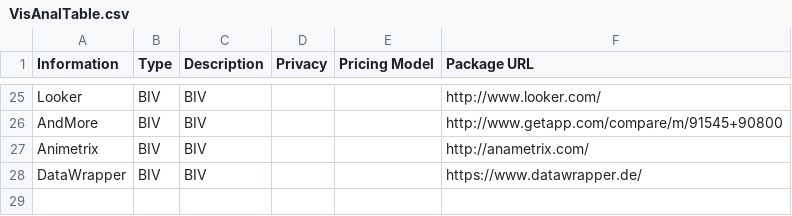
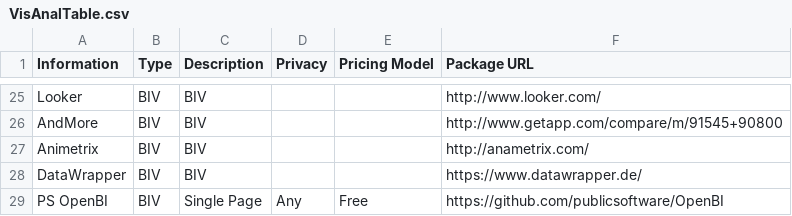
Before and after one commit to 12Lab/SLIDcES, a CSV file: CSV_Samples/VisAnalTable.csv, drawn as a sheet; only a part is shown, gaps mark what is left out.

Commit message:
Add PS OpenBI

```diff
--- a/CSV_Samples/VisAnalTable.csv
+++ b/CSV_Samples/VisAnalTable.csv
@@ -28 +28,2 @@ Animetrix,BIV,BIV,,,http://anametrix.com/
 DataWrapper,BIV,BIV,,,https://www.datawrapper.de/
+PS OpenBI,BIV,"Single Page",Any,Free,https://github.com/publicsoftware/OpenBI
```
